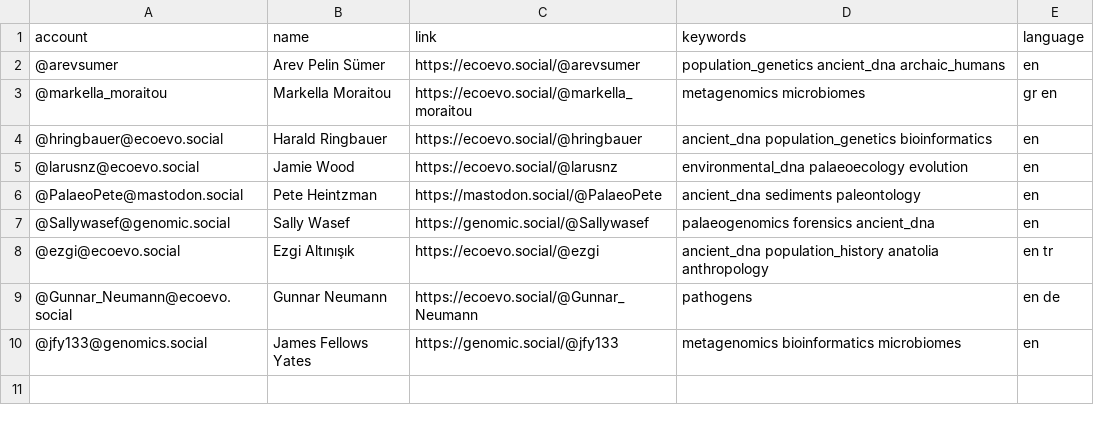
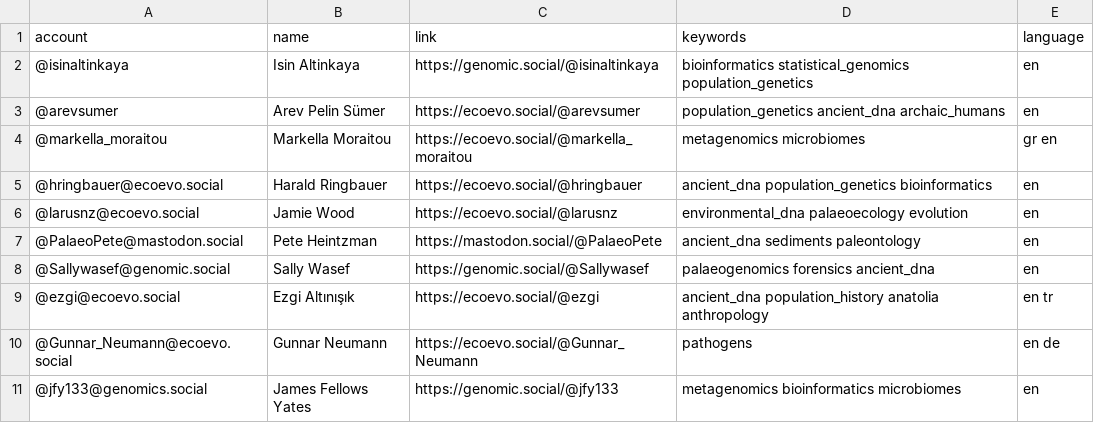
Before and after one commit to jfy133/Mastodon-Palaeogenomicists, a CSV file: resources/users.csv, drawn as a sheet; the diff names each change by its address in the sheet, - before the commit and + after, or states it on an @@ line.

Commit message:
Update users.csv

```diff
--- a/resources/users.csv
+++ b/resources/users.csv
+row 2: @isinaltinkaya | Isin Altinkaya | https://genomic.social/@isinaltinkaya | bioinformatics statistical_genomics population_genetics | en
```
